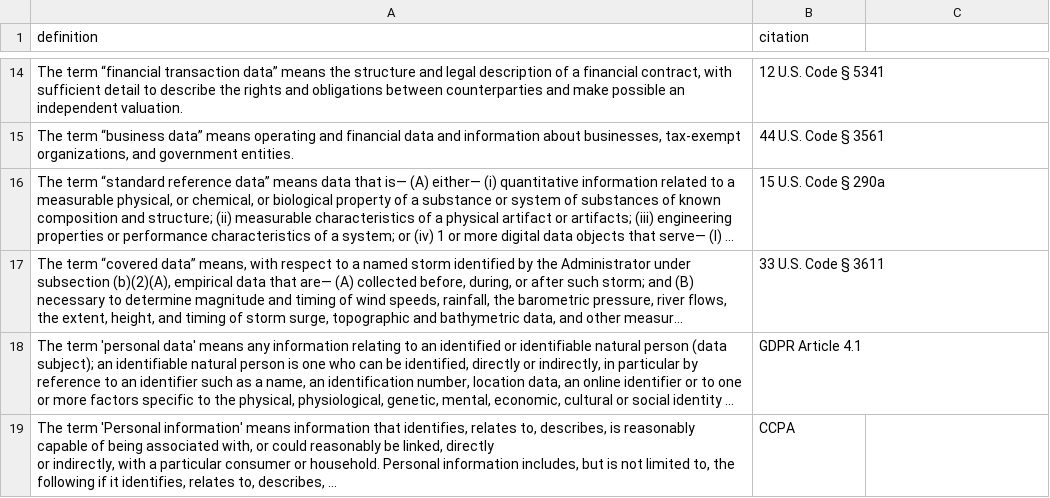
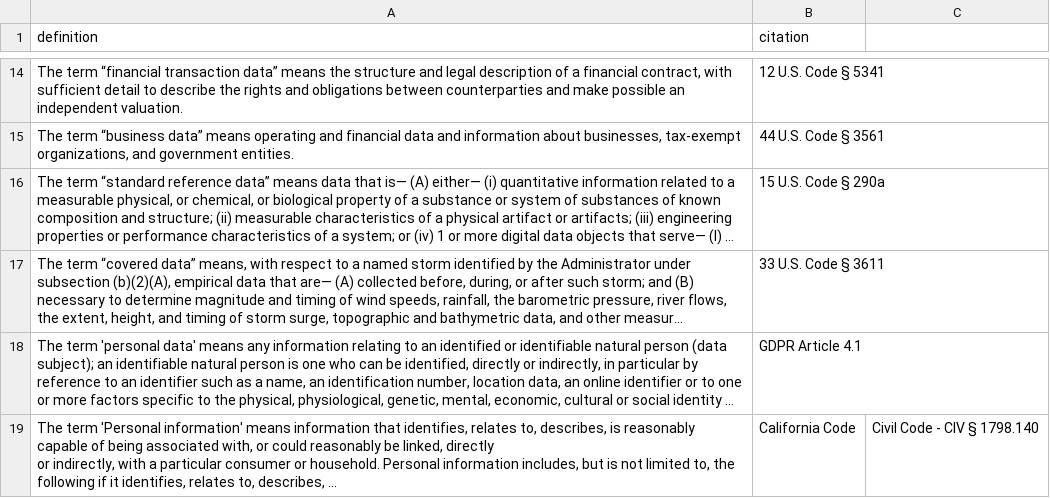
Before and after one commit to rebeccawilliams/whatisdata, a CSV file: datadefinitions.csv, drawn as a sheet; only a part is shown, gaps mark what is left out; long unchanged cells end in …; the diff names each change by its address in the sheet, - before the commit and + after, or states it on an @@ line.

Commit message:
Update datadefinitions.csv

```diff
--- a/datadefinitions.csv
+++ b/datadefinitions.csv
-B19 (citation): CCPA
+B19 (citation): California Code
-C19: (empty)
+C19: Civil Code - CIV § 1798.140
```
